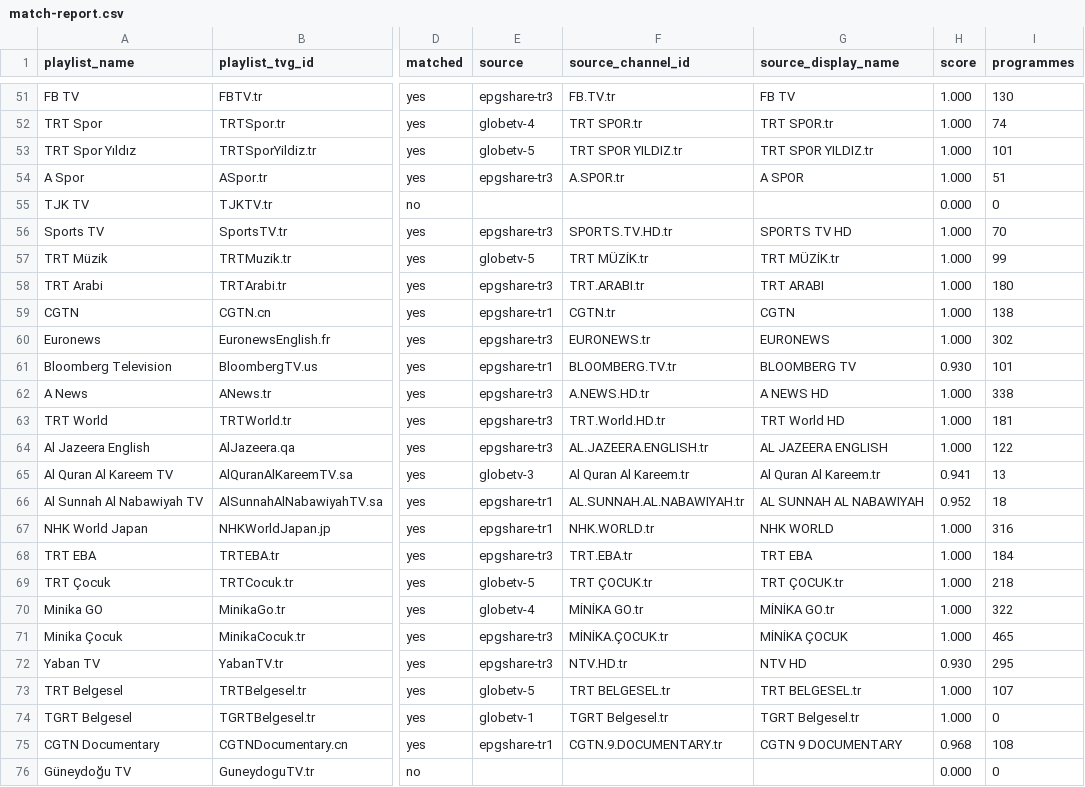
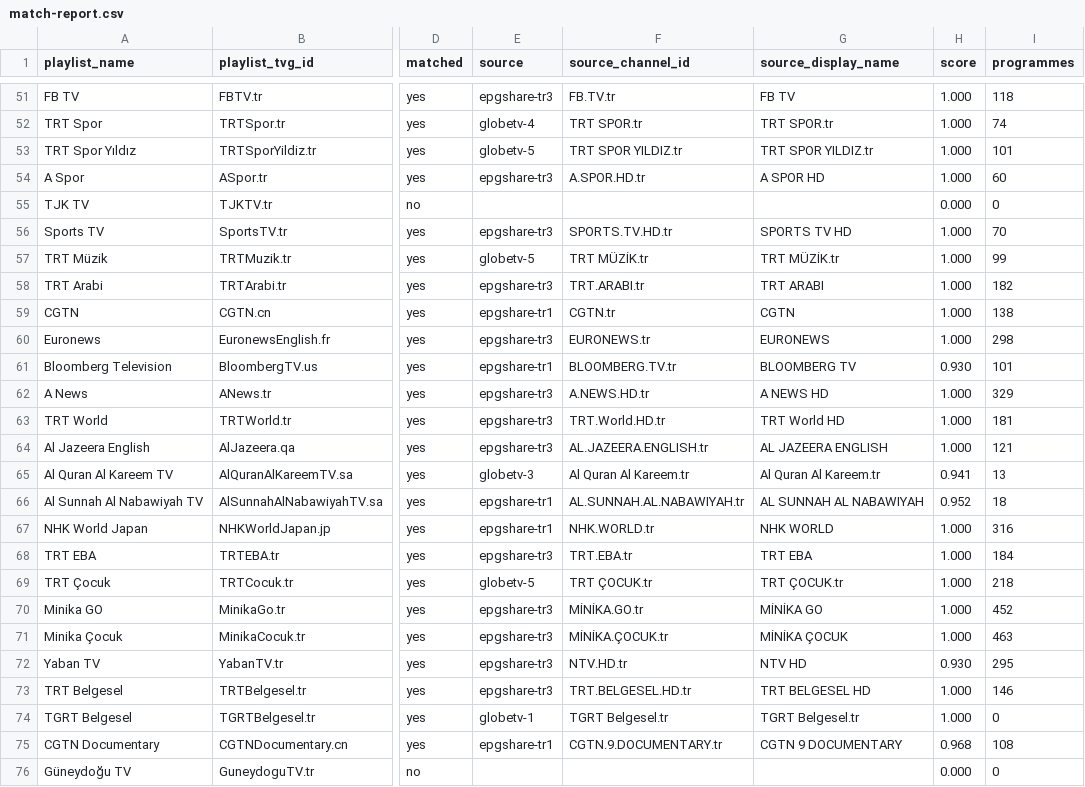
Before and after one commit to YananHelena/iptv2, a CSV file: match-report.csv, drawn as a sheet; only a part is shown, gaps mark what is left out; the diff covers the shown part only; the diff names each change by its address in the sheet, - before the commit and + after, or states it on an @@ line.

```diff
--- a/match-report.csv
+++ b/match-report.csv
-I51 (programmes): 130
+I51 (programmes): 118
-F54 (source_channel_id): A.SPOR.tr
+F54 (source_channel_id): A.SPOR.HD.tr
-G54 (source_display_name): A SPOR
+G54 (source_display_name): A SPOR HD
-I54 (programmes): 51
+I54 (programmes): 60
-I58 (programmes): 180
+I58 (programmes): 182
-I60 (programmes): 302
+I60 (programmes): 298
-I62 (programmes): 338
+I62 (programmes): 329
-I64 (programmes): 122
+I64 (programmes): 121
-E70 (source): globetv-4
+E70 (source): epgshare-tr3
-F70 (source_channel_id): MİNİKA GO.tr
+F70 (source_channel_id): MİNİKA.GO.tr
-G70 (source_display_name): MİNİKA GO.tr
+G70 (source_display_name): MİNİKA GO
-I70 (programmes): 322
+I70 (programmes): 452
-I71 (programmes): 465
+I71 (programmes): 463
-E73 (source): globetv-5
+E73 (source): epgshare-tr3
-F73 (source_channel_id): TRT BELGESEL.tr
+F73 (source_channel_id): TRT.BELGESEL.HD.tr
-G73 (source_display_name): TRT BELGESEL.tr
+G73 (source_display_name): TRT BELGESEL HD
-I73 (programmes): 107
+I73 (programmes): 146
```
Also changed, not shown: 65 edited cells elsewhere in this file, playlist-report.csv, 2 other files.
